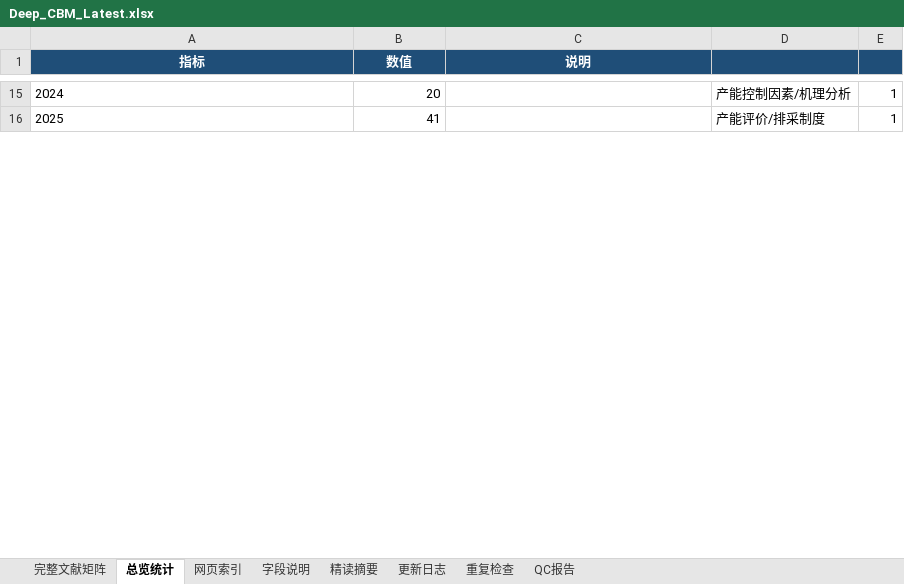
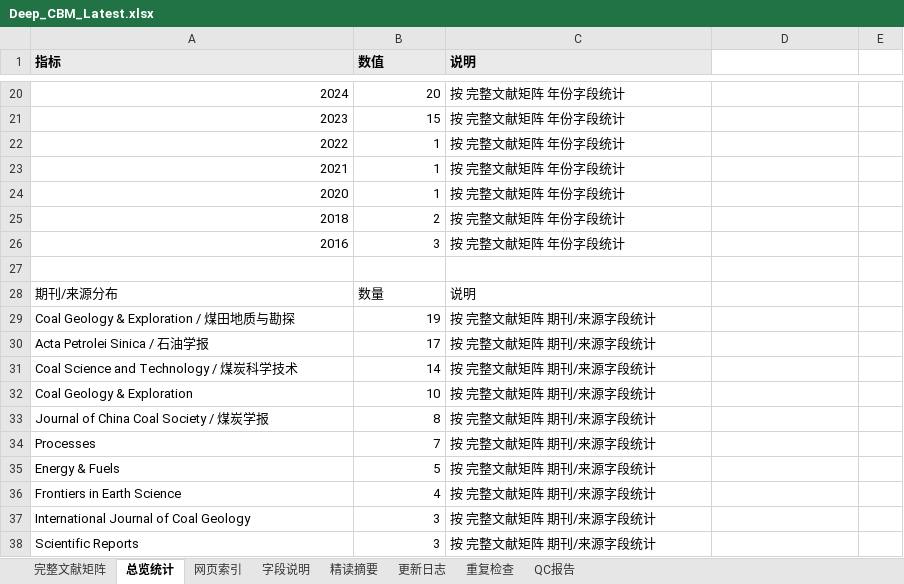
Before and after one commit to oncalemcnealdv3896-afk/Deep_CBM_Knowledge_Base, an Excel workbook: 00_Master/Deep_CBM_Latest.xlsx, sheet 总览统计, drawn as a sheet; only a part is shown, gaps mark what is left out; values as stored, in another font and other column widths than the file's, no borders; addresses are those after the commit; the diff covers the shown part only; the diff names each change by its address in the sheet, - before the commit and + after, or states it on an @@ line.

```diff
--- a/00_Master/Deep_CBM_Latest.xlsx (sheet 总览统计)
+++ b/00_Master/Deep_CBM_Latest.xlsx (sheet 总览统计)
@@ A1:C1 fill: #1F4E78 → #EAEAEA, text colour: #FFFFFF → black, alignment: center → left @@
-D1:E1 fill: #1F4E78
+D1:E1 fill: none
-A20 alignment: left
+A20 alignment: right
-C20 (说明): (empty)
+C20 (说明): 按 完整文献矩阵 年份字段统计
-D20: 产能控制因素/机理分析
+D20: (empty)
-E20: 1
+E20: (empty)
+row 21: 2023 | 15 | 按 完整文献矩阵 年份字段统计
+row 22: 2022 | 1 | 按 完整文献矩阵 年份字段统计
+row 23: 2021 | 1 | 按 完整文献矩阵 年份字段统计
+row 24: 2020 | 1 | 按 完整文献矩阵 年份字段统计
+row 25: 2018 | 2 | 按 完整文献矩阵 年份字段统计
+row 26: 2016 | 3 | 按 完整文献矩阵 年份字段统计
-row 27: 2025 | 41 |  | 产能评价/排采制度 | 1
+row 27: (empty)
+row 28: 期刊/来源分布 | 数量 | 说明
+row 29: Coal Geology & Exploration / 煤田地质与勘探 | 19 | 按 完整文献矩阵 期刊/来源字段统计
+row 30: Acta Petrolei Sinica / 石油学报 | 17 | 按 完整文献矩阵 期刊/来源字段统计
+row 31: Coal Science and Technology / 煤炭科学技术 | 14 | 按 完整文献矩阵 期刊/来源字段统计
+row 32: Coal Geology & Exploration | 10 | 按 完整文献矩阵 期刊/来源字段统计
+row 33: Journal of China Coal Society / 煤炭学报 | 8 | 按 完整文献矩阵 期刊/来源字段统计
+row 34: Processes | 7 | 按 完整文献矩阵 期刊/来源字段统计
+row 35: Energy & Fuels | 5 | 按 完整文献矩阵 期刊/来源字段统计
+row 36: Frontiers in Earth Science | 4 | 按 完整文献矩阵 期刊/来源字段统计
+row 37: International Journal of Coal Geology | 3 | 按 完整文献矩阵 期刊/来源字段统计
+row 38: Scientific Reports | 3 | 按 完整文献矩阵 期刊/来源字段统计
```
Also changed, not shown: 158 added rows, 12 removed rows and 4 edited cells elsewhere in this sheet, sheet 完整文献矩阵, sheet 网页索引, sheet 精读摘要, sheet QC报告, sheet 字段说明, sheet 更新日志, 3 other files.
